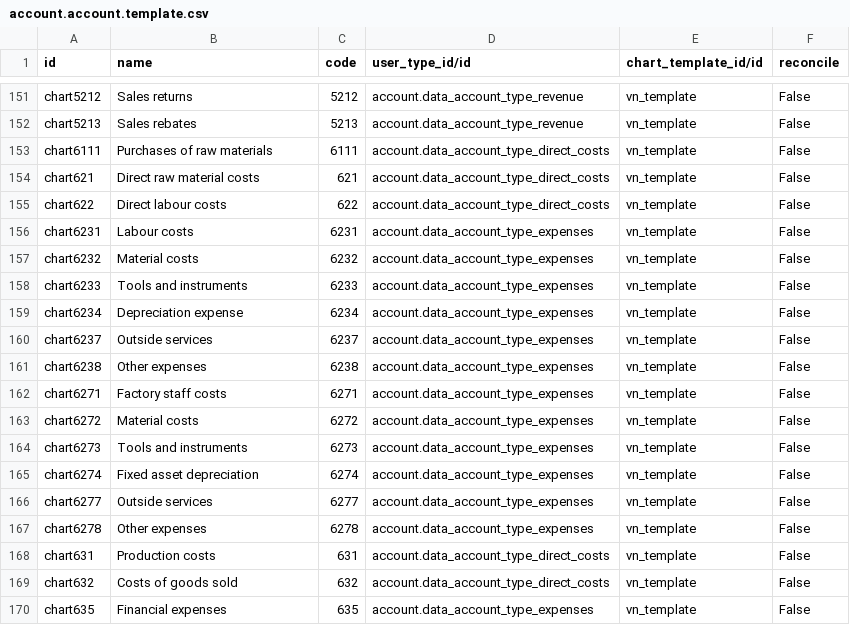
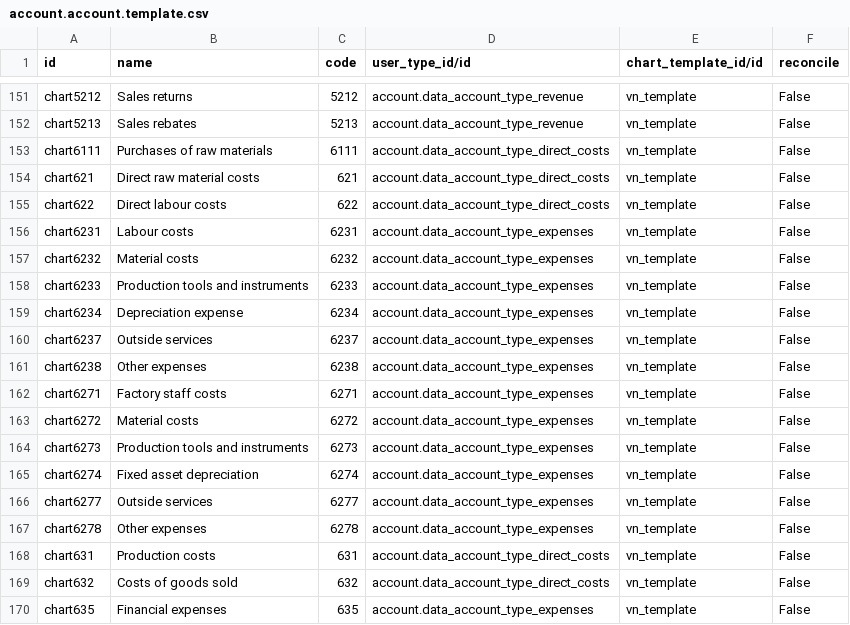
Before and after one commit to boan-odoo/odoo-1, a CSV file: addons/l10n_vn/data/account.account.template.csv, drawn as a sheet; only a part is shown, gaps mark what is left out.

Commit message:
[IMP][I18N] l10n_vn: Update name account and translation file
closes odoo/odoo#79487

X-original-commit: eccc92f02bb6731c824b13152c19c917cca2a7b7
Signed-off-by: Olivier Colson <oco@odoo.com>

```diff
--- a/addons/l10n_vn/data/account.account.template.csv
+++ b/addons/l10n_vn/data/account.account.template.csv
@@ -157,3 +157,3 @@
 "chart6232","Material costs",6232,"account.data_account_type_expenses","vn_template","False"
-"chart6233","Tools and instruments",6233,"account.data_account_type_expenses","vn_template","False"
+"chart6233","Production tools and instruments",6233,"account.data_account_type_expenses","vn_template","False"
 "chart6234","Depreciation expense",6234,"account.data_account_type_expenses","vn_template","False"
@@ -163,3 +163,3 @@
 "chart6272","Material costs",6272,"account.data_account_type_expenses","vn_template","False"
-"chart6273","Tools and instruments",6273,"account.data_account_type_expenses","vn_template","False"
+"chart6273","Production tools and instruments",6273,"account.data_account_type_expenses","vn_template","False"
 "chart6274","Fixed asset depreciation",6274,"account.data_account_type_expenses","vn_template","False"
```
Also changed, not shown: 1 other file.
